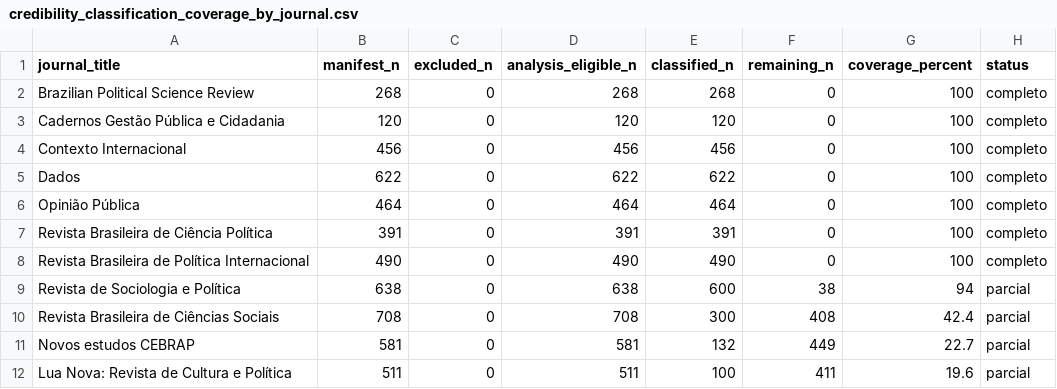
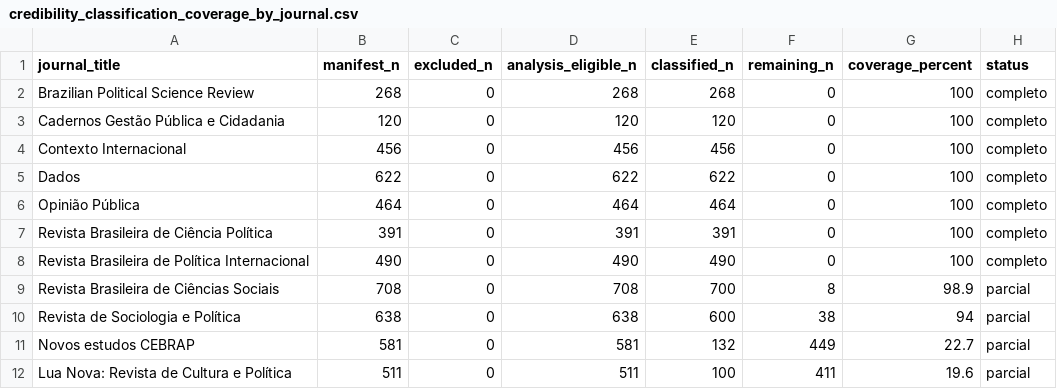
Before and after one commit to mgaldino/metodos-cp-brasil, a CSV file: quality_reports/credibility_classification_coverage_by_journal.csv, drawn as a sheet.

```diff
--- a/quality_reports/credibility_classification_coverage_by_journal.csv
+++ b/quality_reports/credibility_classification_coverage_by_journal.csv
@@ -8,4 +8,4 @@ Revista Brasileira de Ciência Política,391,0,391,391,0,100,completo
 Revista Brasileira de Política Internacional,490,0,490,490,0,100,completo
+Revista Brasileira de Ciências Sociais,708,0,708,700,8,98.9,parcial
 Revista de Sociologia e Política,638,0,638,600,38,94,parcial
-Revista Brasileira de Ciências Sociais,708,0,708,300,408,42.4,parcial
 Novos estudos CEBRAP,581,0,581,132,449,22.7,parcial
```
Also changed, not shown: 3 other files.
